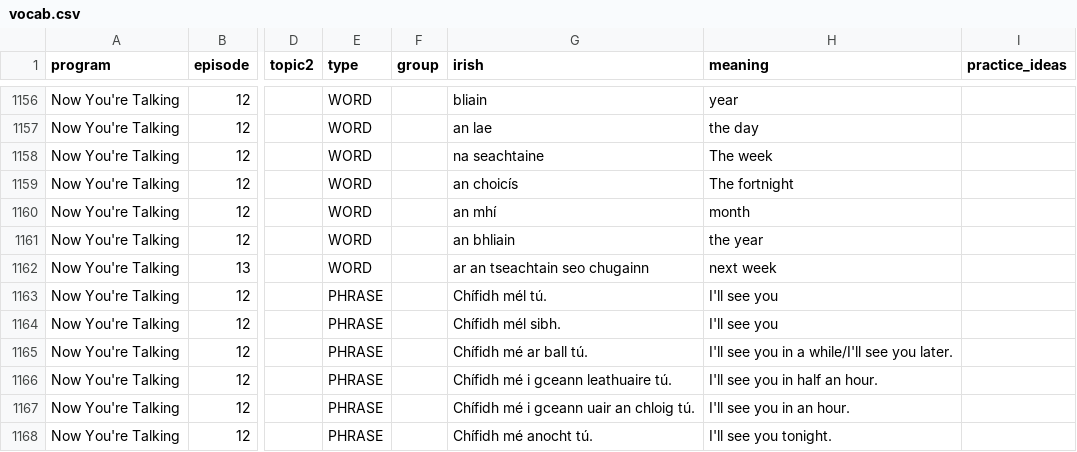
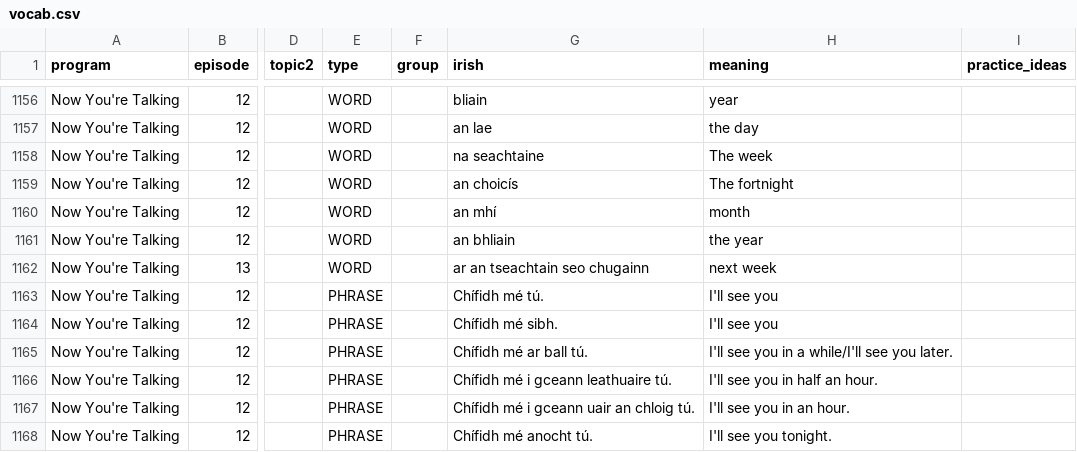
Before and after one commit to michaelw730/irish, a CSV file: vocab.csv, drawn as a sheet; only a part is shown, gaps mark what is left out; the diff names each change by its address in the sheet, - before the commit and + after, or states it on an @@ line.

```diff
--- a/vocab.csv
+++ b/vocab.csv
-G1163 (irish): Chífidh mél tú.
+G1163 (irish): Chífidh mé tú.
-G1164 (irish): Chífidh mél sibh.
+G1164 (irish): Chífidh mé sibh.
```
Also changed, not shown: vocab_conv.csv, 1 other file.
